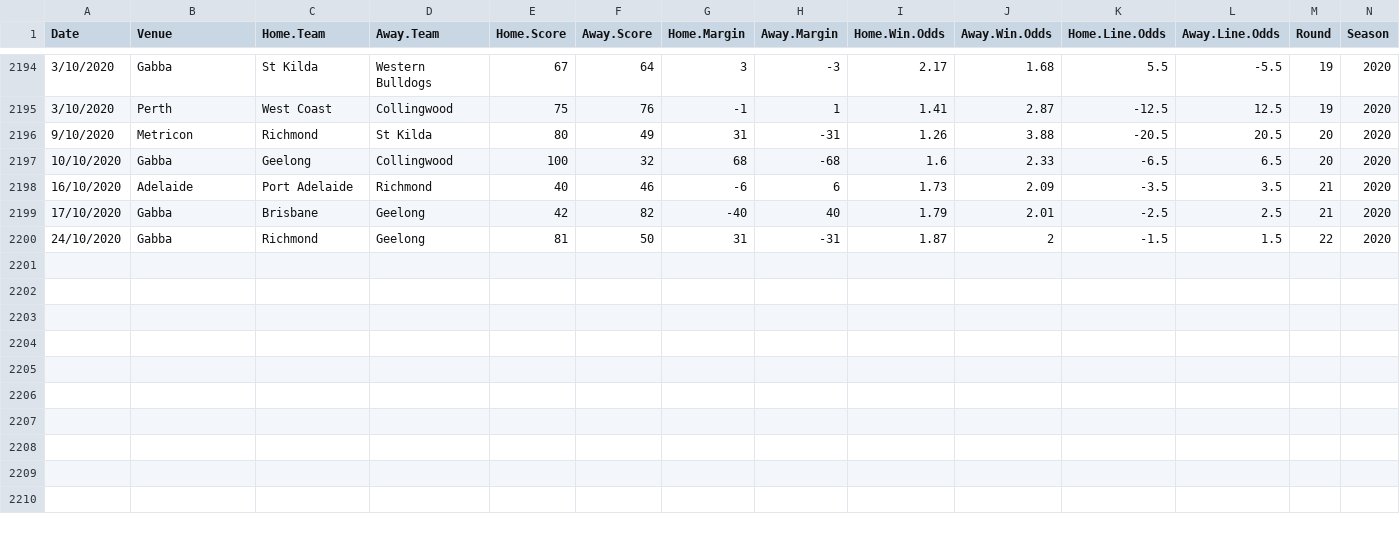
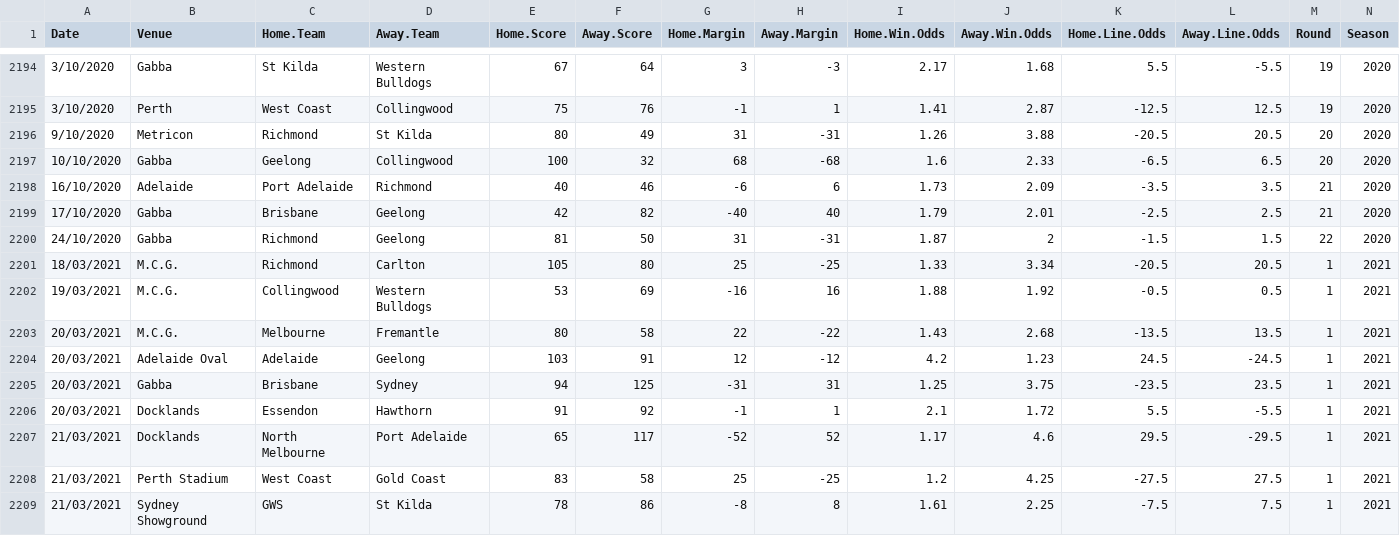
Before and after one commit to mitch-mooney/AFL_Predictions, a CSV file: csv_files/betting_odds.csv, drawn as a sheet; only a part is shown, gaps mark what is left out; the diff names each change by its address in the sheet, - before the commit and + after, or states it on an @@ line.

Commit message:
Round 2 committ

```diff
--- a/csv_files/betting_odds.csv
+++ b/csv_files/betting_odds.csv
+row 2201: 18/03/2021 | M.C.G. | Richmond | Carlton | 105 | 80 | 25 | -25 | 1.33 | 3.34 | -20.5 | 20.5 | 1 | 2021
+row 2202: 19/03/2021 | M.C.G. | Collingwood | Western Bulldogs | 53 | 69 | -16 | 16 | 1.88 | 1.92 | -0.5 | 0.5 | 1 | 2021
+row 2203: 20/03/2021 | M.C.G. | Melbourne | Fremantle | 80 | 58 | 22 | -22 | 1.43 | 2.68 | -13.5 | 13.5 | 1 | 2021
+row 2204: 20/03/2021 | Adelaide Oval | Adelaide | Geelong | 103 | 91 | 12 | -12 | 4.2 | 1.23 | 24.5 | -24.5 | 1 | 2021
+row 2205: 20/03/2021 | Gabba | Brisbane | Sydney | 94 | 125 | -31 | 31 | 1.25 | 3.75 | -23.5 | 23.5 | 1 | 2021
+row 2206: 20/03/2021 | Docklands | Essendon | Hawthorn | 91 | 92 | -1 | 1 | 2.1 | 1.72 | 5.5 | -5.5 | 1 | 2021
+row 2207: 21/03/2021 | Docklands | North Melbourne | Port Adelaide | 65 | 117 | -52 | 52 | 1.17 | 4.6 | 29.5 | -29.5 | 1 | 2021
+row 2208: 21/03/2021 | Perth Stadium | West Coast | Gold Coast | 83 | 58 | 25 | -25 | 1.2 | 4.25 | -27.5 | 27.5 | 1 | 2021
+row 2209: 21/03/2021 | Sydney Showground | GWS | St Kilda | 78 | 86 | -8 | 8 | 1.61 | 2.25 | -7.5 | 7.5 | 1 | 2021
```
Also changed, not shown: csv_files/fixture.csv, csv_files/round_predictions.csv, 8 other files.
